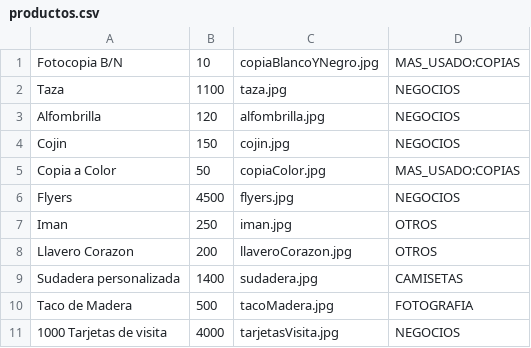
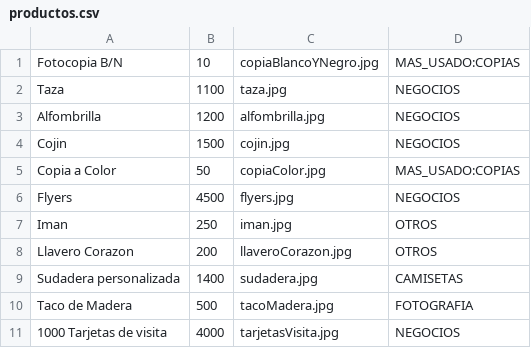
Before and after one commit to rafanp99/tpv, a CSV file: resources/productos.csv, drawn as a sheet.

Commit message:
Cambios en precio de algunos productos y añadida pestaña "TODOS"

```diff
--- a/resources/productos.csv
+++ b/resources/productos.csv
@@ -2,4 +2,4 @@ Fotocopia B/N,10,copiaBlancoYNegro.jpg,MAS_USADO:COPIAS
 Taza,1100,taza.jpg,NEGOCIOS
-Alfombrilla,120,alfombrilla.jpg,NEGOCIOS
-Cojin,150,cojin.jpg,NEGOCIOS
+Alfombrilla,1200,alfombrilla.jpg,NEGOCIOS
+Cojin,1500,cojin.jpg,NEGOCIOS
 Copia a Color,50,copiaColor.jpg,MAS_USADO:COPIAS
```
Also changed, not shown: 1 other file.
